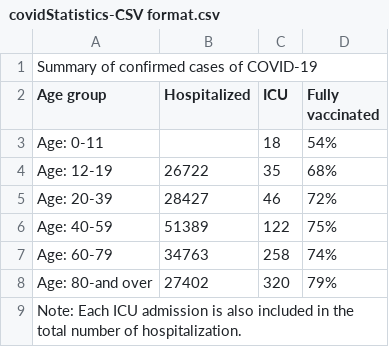
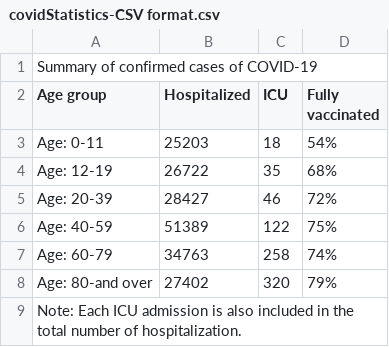
Before and after one commit to LiamDaigle/CSV2HTML, a CSV file: src/csv-files/covidStatistics-CSV format.csv, drawn as a sheet.

Commit message:
Refreshed the Files in the CSV Docs

```diff
--- a/src/csv-files/covidStatistics-CSV format.csv
+++ b/src/csv-files/covidStatistics-CSV format.csv
@@ -2,3 +2,3 @@ Summary of confirmed cases of COVID-19,,,
 Age group,Hospitalized,ICU,Fully vaccinated
-Age: 0-11,,18,54%
+Age: 0-11,25203,18,54%
 Age: 12-19,26722,35,68%
```
